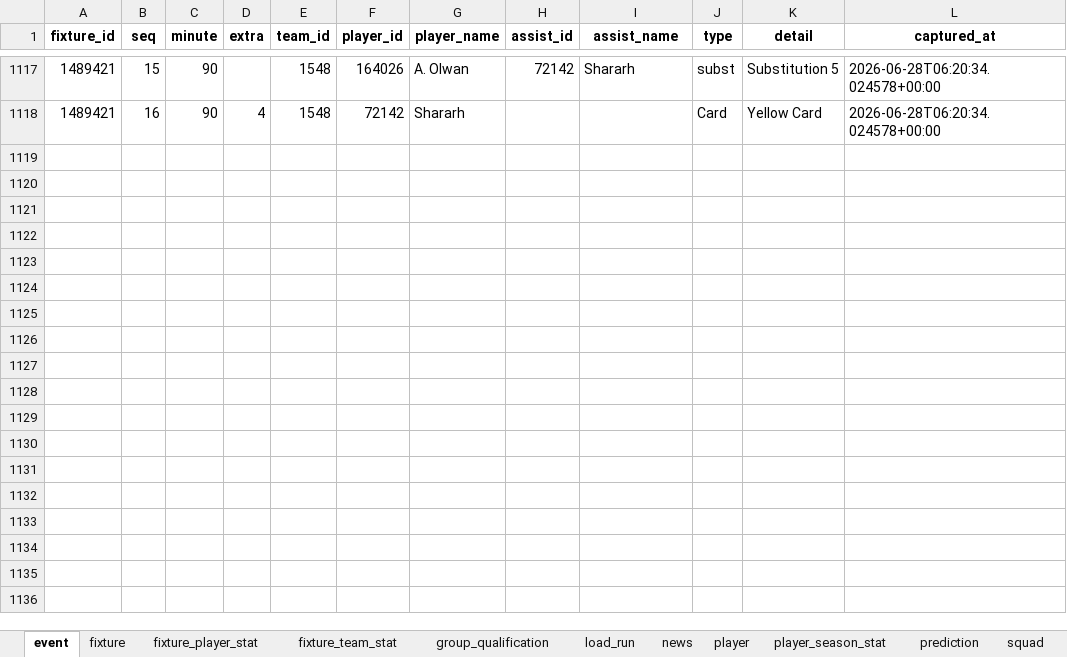
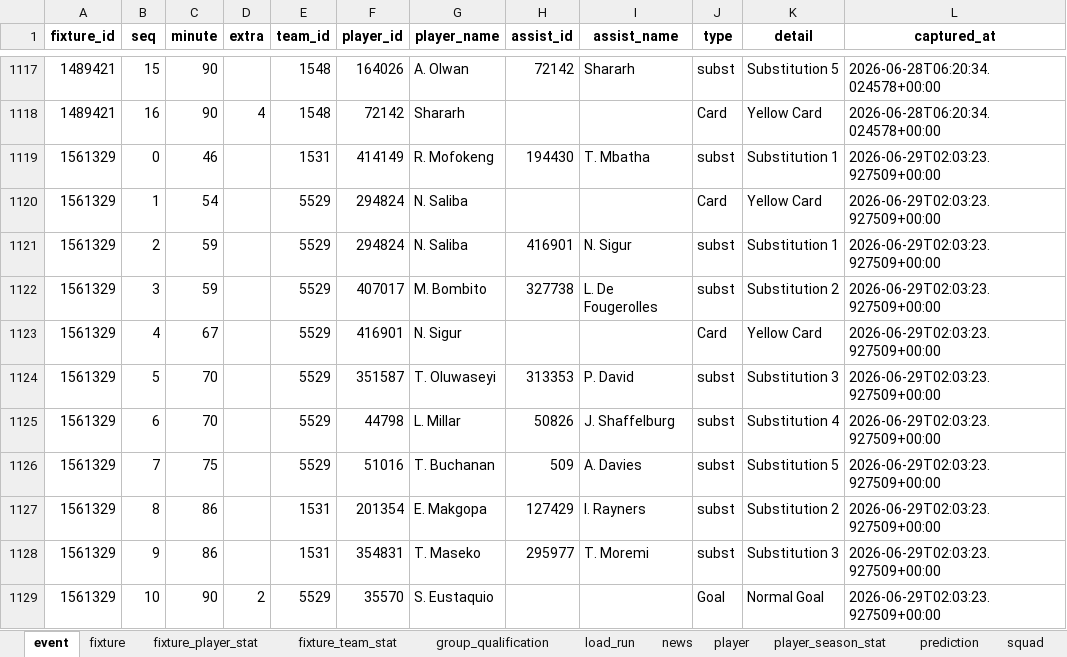
Before and after one commit to marc4data/world-cup-2026, an Excel workbook: reports/worldcup_tables.xlsx, sheet event, drawn as a sheet; only a part is shown, gaps mark what is left out; values as stored, in another font and other column widths than the file's, no borders; the diff names each change by its address in the sheet, - before the commit and + after, or states it on an @@ line.

```diff
--- a/reports/worldcup_tables.xlsx (sheet event)
+++ b/reports/worldcup_tables.xlsx (sheet event)
+row 1119: 1561329 | 0 | 46 |  | 1531 | 414149 | R. Mofokeng | 194430 | T. Mbatha | subst | Substitution 1 | 2026-06-29T02:03:23.927509+00:00
+row 1120: 1561329 | 1 | 54 |  | 5529 | 294824 | N. Saliba |  |  | Card | Yellow Card | 2026-06-29T02:03:23.927509+00:00
+row 1121: 1561329 | 2 | 59 |  | 5529 | 294824 | N. Saliba | 416901 | N. Sigur | subst | Substitution 1 | 2026-06-29T02:03:23.927509+00:00
+row 1122: 1561329 | 3 | 59 |  | 5529 | 407017 | M. Bombito | 327738 | L. De Fougerolles | subst | Substitution 2 | 2026-06-29T02:03:23.927509+00:00
+row 1123: 1561329 | 4 | 67 |  | 5529 | 416901 | N. Sigur |  |  | Card | Yellow Card | 2026-06-29T02:03:23.927509+00:00
+row 1124: 1561329 | 5 | 70 |  | 5529 | 351587 | T. Oluwaseyi | 313353 | P. David | subst | Substitution 3 | 2026-06-29T02:03:23.927509+00:00
+row 1125: 1561329 | 6 | 70 |  | 5529 | 44798 | L. Millar | 50826 | J. Shaffelburg | subst | Substitution 4 | 2026-06-29T02:03:23.927509+00:00
+row 1126: 1561329 | 7 | 75 |  | 5529 | 51016 | T. Buchanan | 509 | A. Davies | subst | Substitution 5 | 2026-06-29T02:03:23.927509+00:00
+row 1127: 1561329 | 8 | 86 |  | 1531 | 201354 | E. Makgopa | 127429 | I. Rayners | subst | Substitution 2 | 2026-06-29T02:03:23.927509+00:00
+row 1128: 1561329 | 9 | 86 |  | 1531 | 354831 | T. Maseko | 295977 | T. Moremi | subst | Substitution 3 | 2026-06-29T02:03:23.927509+00:00
+row 1129: 1561329 | 10 | 90 | 2 | 5529 | 35570 | S. Eustaquio |  |  | Goal | Normal Goal | 2026-06-29T02:03:23.927509+00:00
```
Also changed, not shown: sheet player_season_stat, sheet fixture_player_stat, sheet weather_forecast, sheet player, sheet group_qualification, sheet weather, 4 more sheets, 6 other files.
